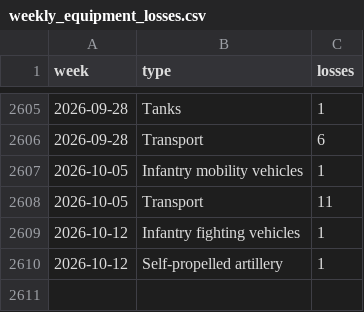
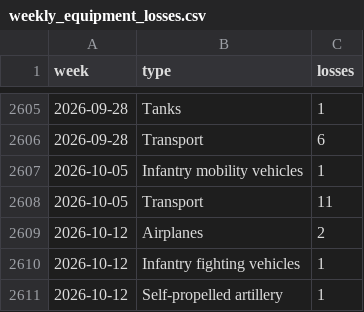
Before and after one commit to ondrejhalda/warspotting-dashboard, a CSV file: weekly_equipment_losses.csv, drawn as a sheet; only a part is shown, gaps mark what is left out.

```diff
--- a/weekly_equipment_losses.csv
+++ b/weekly_equipment_losses.csv
@@ -2608,2 +2608,3 @@ week,type,losses
 2026-10-05,Transport,11
+2026-10-12,Airplanes,2
 2026-10-12,Infantry fighting vehicles,1
```
Also changed, not shown: weekly_losses.csv, 4 other files.
